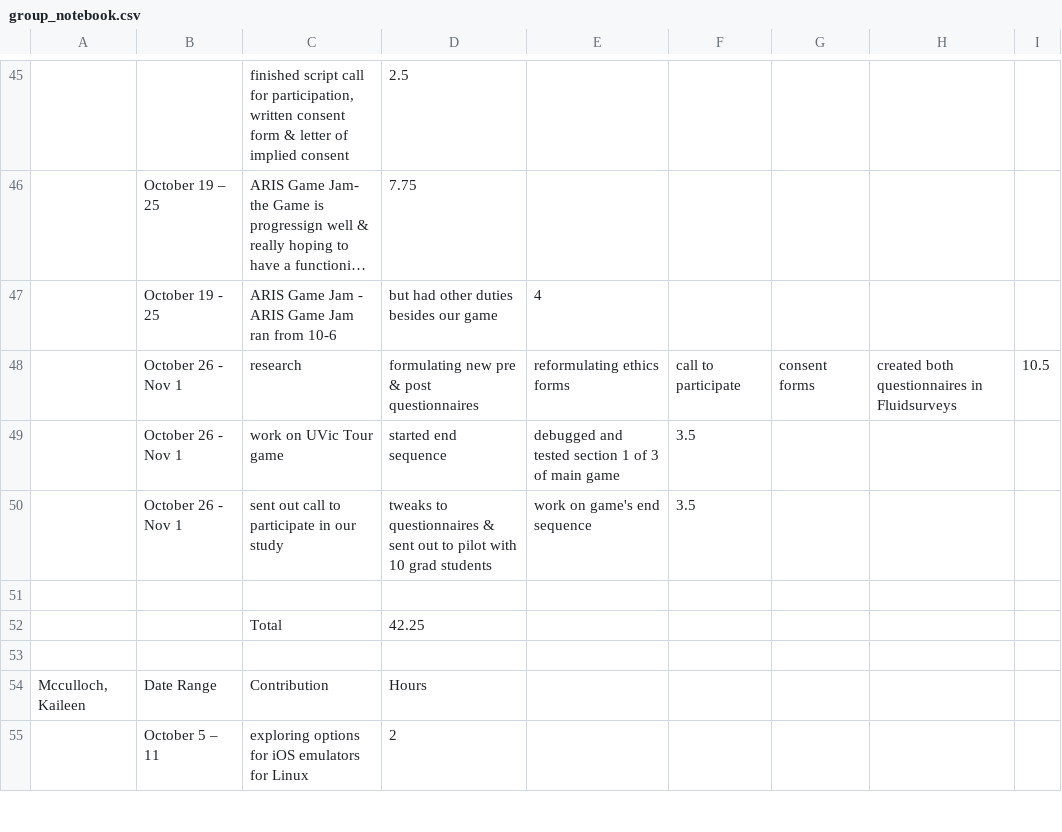
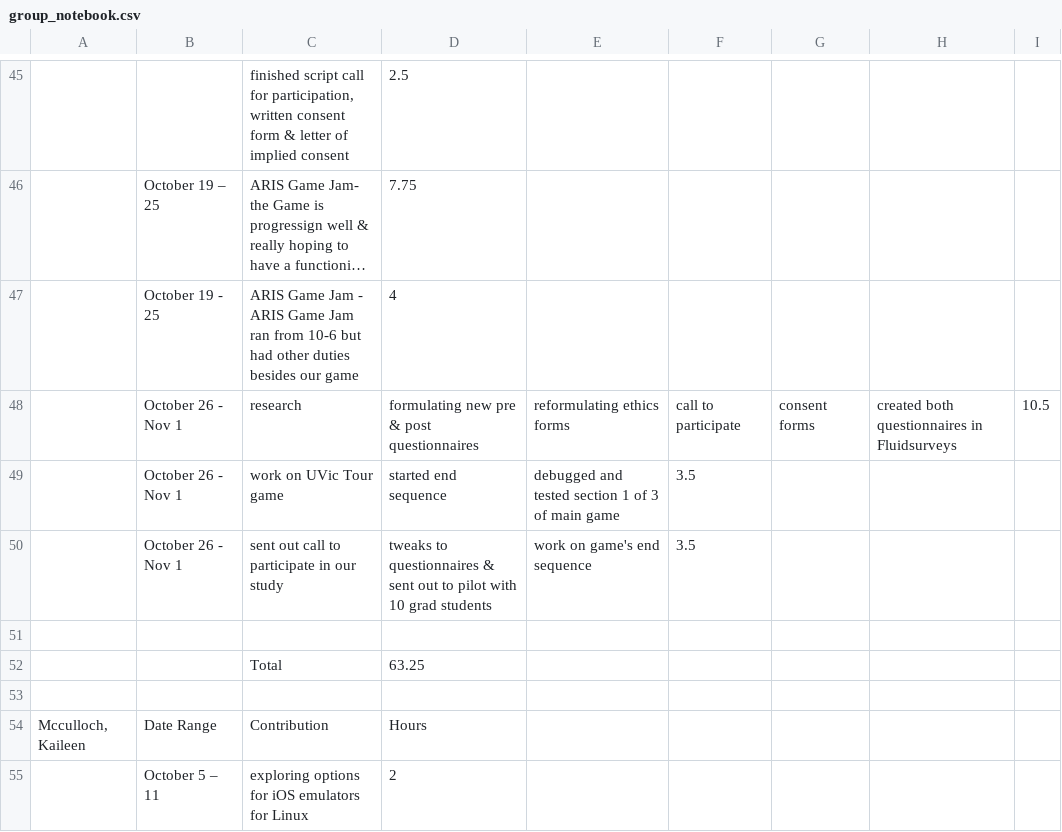
Before and after one commit to bernadette-perry/CSCW, a CSV file: project_notebooks/group_notebook.csv, drawn as a sheet; only a part is shown, gaps mark what is left out; long unchanged cells end in …; removed rows and columns are numbered as before the commit, all else as after; the diff names each change by its address in the sheet, - before the commit and + after, or states it on an @@ line.

Commit message:
Update group_notebook.csv

```diff
--- a/project_notebooks/group_notebook.csv
+++ b/project_notebooks/group_notebook.csv
-row 47:  | October 19 - 25 | ARIS Game Jam - ARIS Game Jam ran from 10-6 | but had other duties besides our game | 4
+row 47:  | October 19 - 25 | ARIS Game Jam - ARIS Game Jam ran from 10-6 but had other duties besides our game | 4
-D52: 42.25
+D52: 63.25
```
